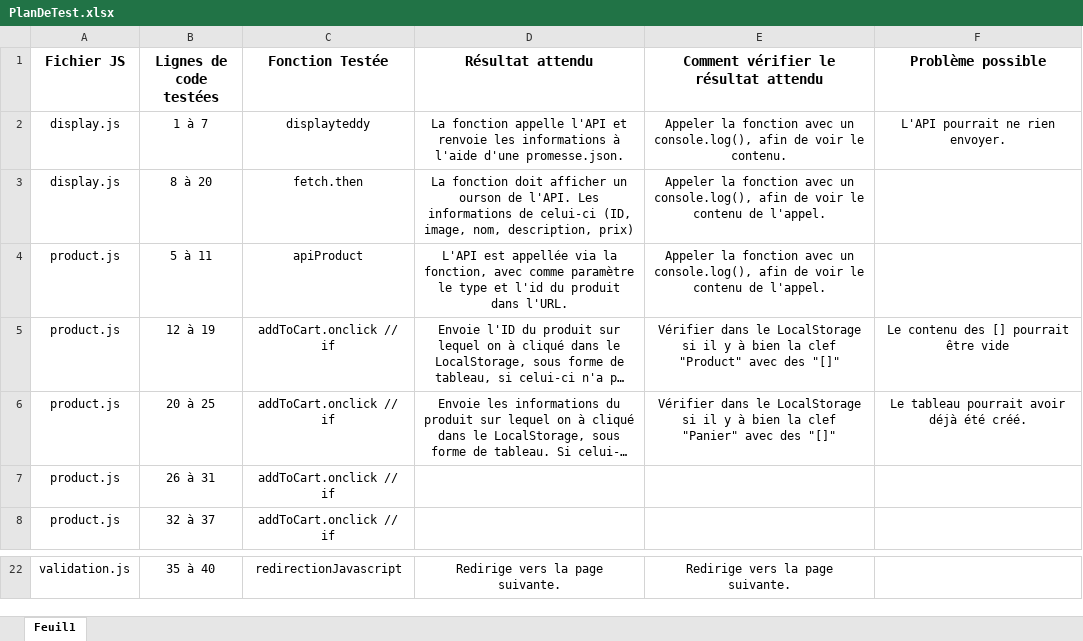
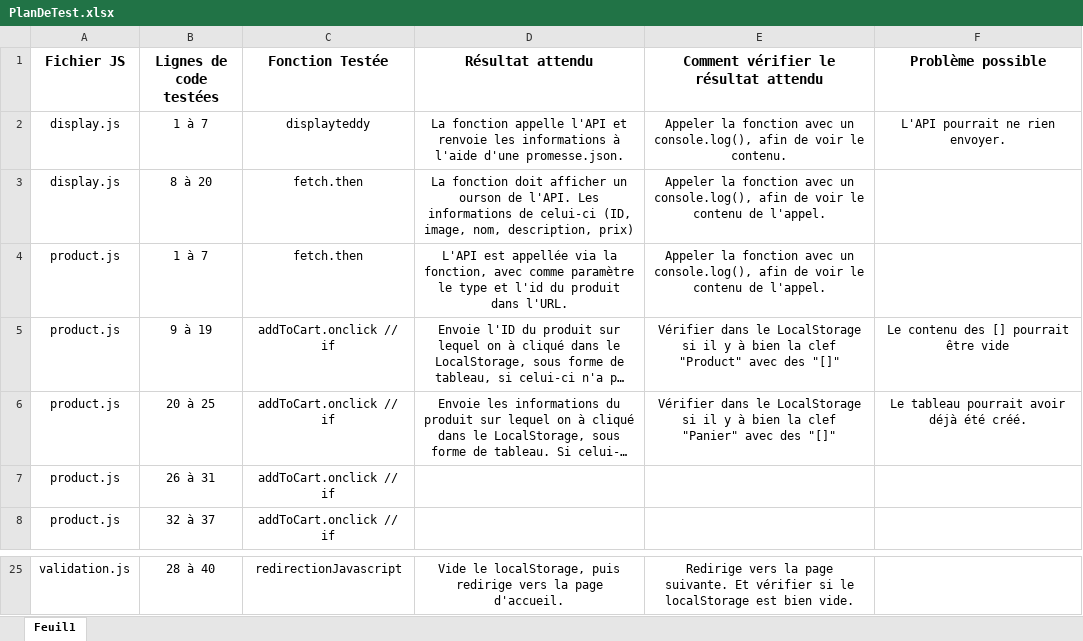
Before and after one commit to Kevgrdn/GrondinKevin_5_18062021, an Excel workbook: PlanDeTest.xlsx, sheet Feuil1, drawn as a sheet; only a part is shown, gaps mark what is left out; long unchanged cells end in …; values as stored, in another font and other column widths than the file's, no borders; addresses are those after the commit; the diff covers the shown part only; the diff names each change by its address in the sheet, - before the commit and + after, or states it on an @@ line.

```diff
--- a/PlanDeTest.xlsx (sheet Feuil1)
+++ b/PlanDeTest.xlsx (sheet Feuil1)
-B4 (Lignes de code testées): 5 à 11
+B4 (Lignes de code testées): 1 à 7
-C4 (Fonction Testée): apiProduct
+C4 (Fonction Testée): fetch.then
-B5 (Lignes de code testées): 12 à 19
+B5 (Lignes de code testées): 9 à 19
-B25 (Lignes de code testées): 35 à 40
+B25 (Lignes de code testées): 28 à 40
-D25 (Résultat attendu): Redirige vers la page suivante.
+D25 (Résultat attendu): Vide le localStorage, puis redirige vers la page d'accueil.
-E25: …page suivante.
+E25: …page suivante. Et vérifier si le localStorage est bien vide.
```
Also changed, not shown: 7 added rows, 4 removed rows and 19 edited cells elsewhere in this sheet.
